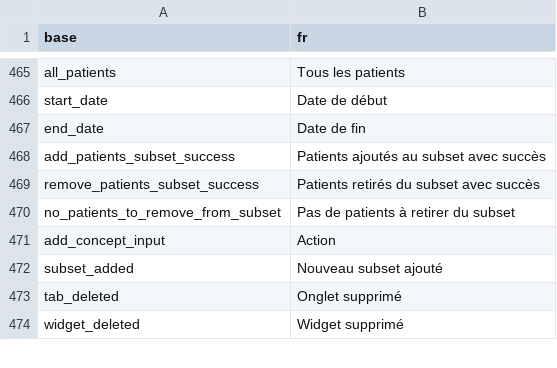
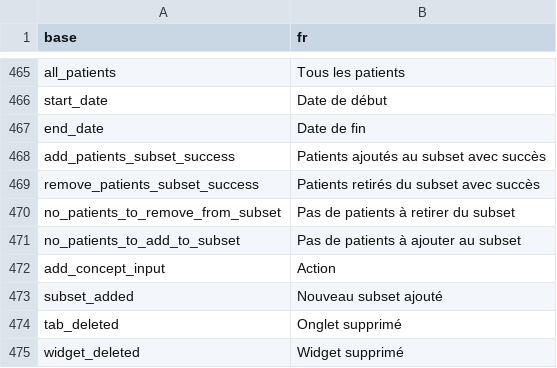
Before and after one commit to BorisDelange/LinkR, a CSV file: inst/translations/translation_fr.csv, drawn as a sheet; only a part is shown, gaps mark what is left out.

Commit message:
Update CSS and translations (#75, #53)

```diff
--- a/inst/translations/translation_fr.csv
+++ b/inst/translations/translation_fr.csv
@@ -470,2 +470,3 @@ remove_patients_subset_success,Patients retirés du subset avec succès
 no_patients_to_remove_from_subset,Pas de patients à retirer du subset
+no_patients_to_add_to_subset,Pas de patients à ajouter au subset
 add_concept_input,Action
```
Also changed, not shown: inst/translations/translation_en.csv, 1 other file.
